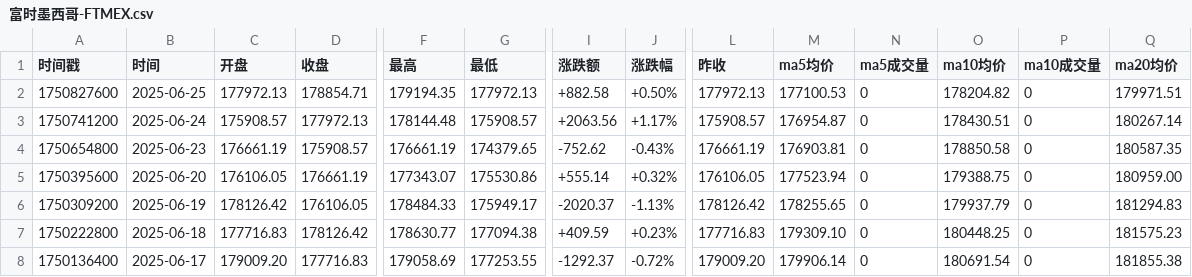
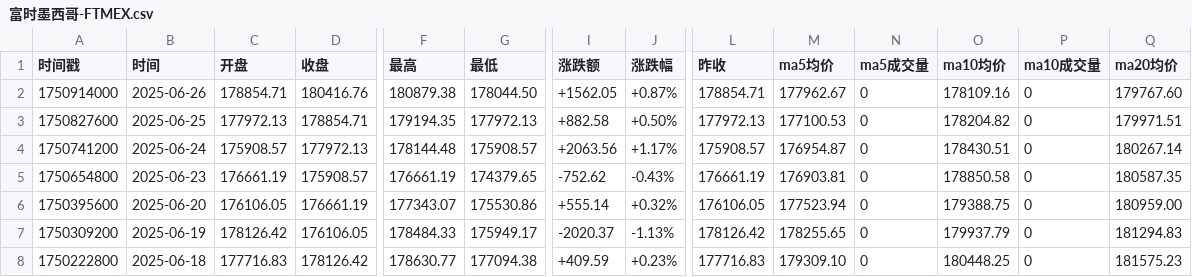
Before and after one commit to cmdSTARMO/market_repo, a CSV file: market_data/富时墨西哥-FTMEX.csv, drawn as a sheet; only a part is shown, gaps mark what is left out; the shorter side is filled out with more unchanged rows; rows hold the shown columns only; the diff names each change by its address in the sheet, - before the commit and + after, or states it on an @@ line.

```diff
--- a/market_data/富时墨西哥-FTMEX.csv
+++ b/market_data/富时墨西哥-FTMEX.csv
+row 2: 1750914000 | 2025-06-26 | 178854.71 | 180416.76 | 180879.38 | 178044.50 | +1562.05 | +0.87% | 178854.71 | 177962.67 | 0 | 178109.16 | 0 | 179767.60
```
Also changed, not shown: market_data/日经225-N225.csv, market_data/红筹指数-HSCCI.csv, 29 other files.
